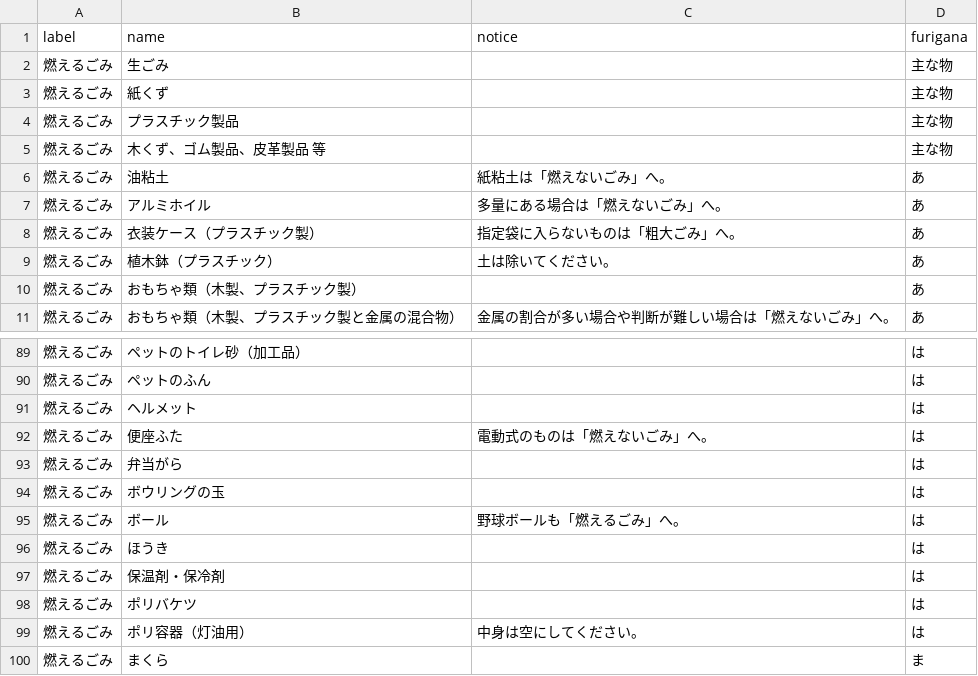
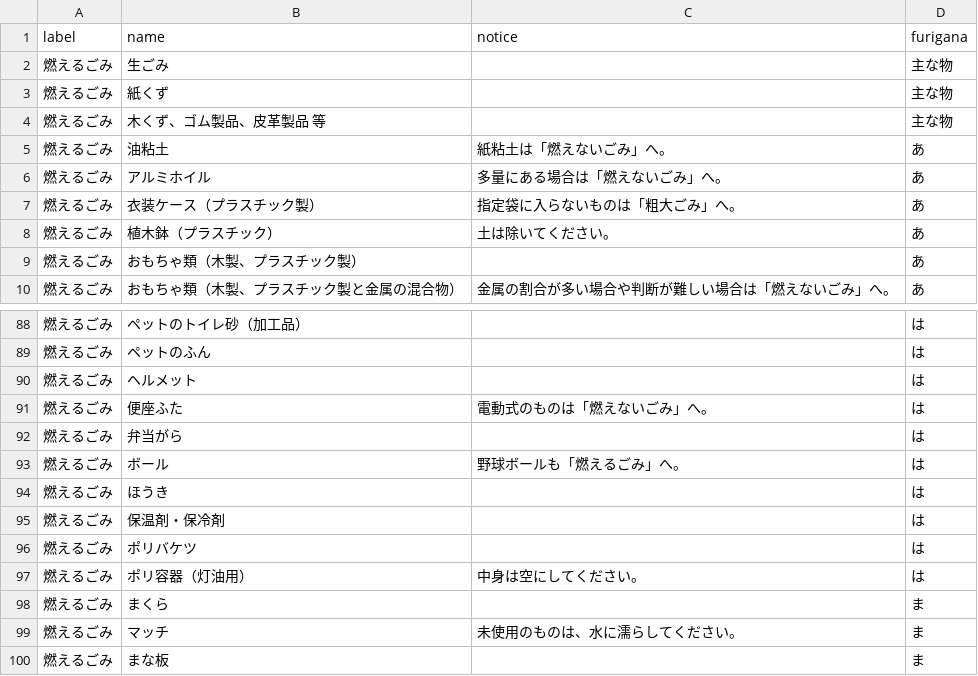
Before and after one commit to codeforsaga/5374ogi, a CSV file: data/target.csv, drawn as a sheet; only a part is shown, gaps mark what is left out; the shorter side is filled out with more unchanged rows; the diff names each change by its address in the sheet, - before the commit and + after, or states it on an @@ line.

Commit message:
Update target.csv

```diff
--- a/data/target.csv
+++ b/data/target.csv
-row 4: 燃えるごみ | プラスチック製品 |  | 主な物
-row 94: 燃えるごみ | ボウリングの玉 |  | は
```
